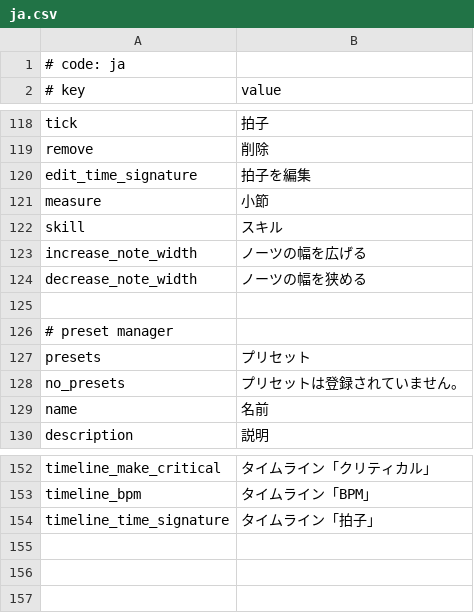
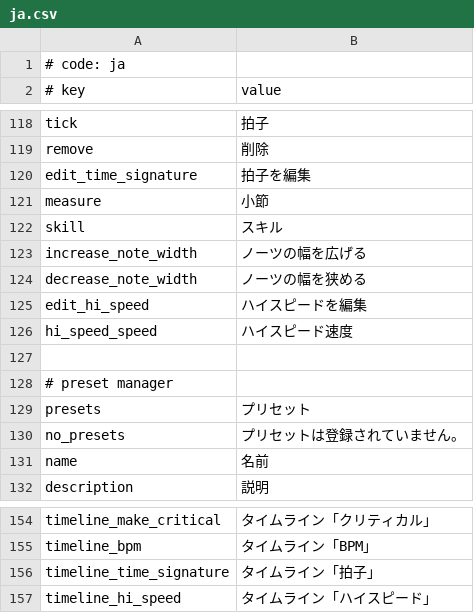
Before and after one commit to rodneykeilson/MikuMikuWorldEX, a CSV file: MikuMikuWorld/res/i18n/ja.csv, drawn as a sheet; only a part is shown, gaps mark what is left out.

Commit message:
Add hi-speed strings

```diff
--- a/MikuMikuWorld/res/i18n/ja.csv
+++ b/MikuMikuWorld/res/i18n/ja.csv
@@ -124,2 +124,4 @@ increase_note_width, ノーツの幅を広げる
 decrease_note_width, ノーツの幅を狭める
+edit_hi_speed, ハイスピードを編集
+hi_speed_speed, ハイスピード速度
 
@@ -154 +156,2 @@ timeline_bpm, タイムライン「BPM」
 timeline_time_signature, タイムライン「拍子」
+timeline_hi_speed, タイムライン「ハイスピード」
```
Also changed, not shown: 1 other file.
